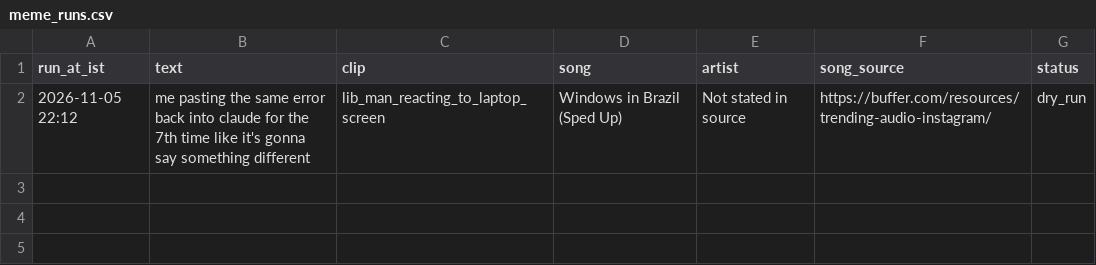
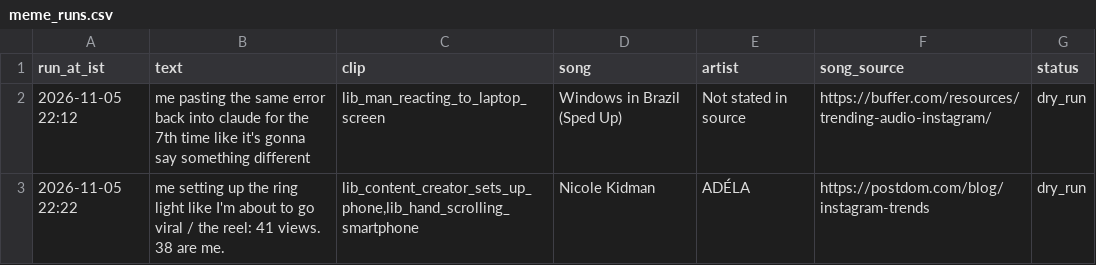
Before and after one commit to candidmarketingltd-art/ai-news-reels, a CSV file: logs/meme_runs.csv, drawn as a sheet; the diff names each change by its address in the sheet, - before the commit and + after, or states it on an @@ line.

```diff
--- a/logs/meme_runs.csv
+++ b/logs/meme_runs.csv
+row 3: 2026-11-05 22:22 | me setting up the ring light like I'm about to go viral / the reel: 41 views. 38 are me. | lib_content_creator_sets_up_phone,lib_hand_scrolling_smartphone | Nicole Kidman | ADÉLA | https://postdom.com/blog/instagram-trends | dry_run
```
Also changed, not shown: logs/tutorial_runs.csv, 3 other files.
